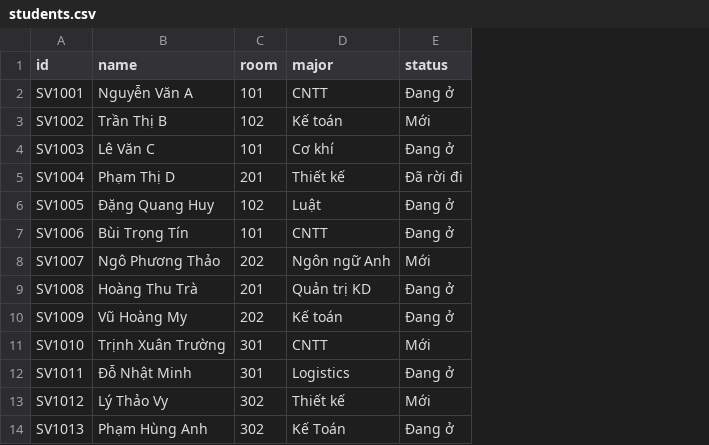
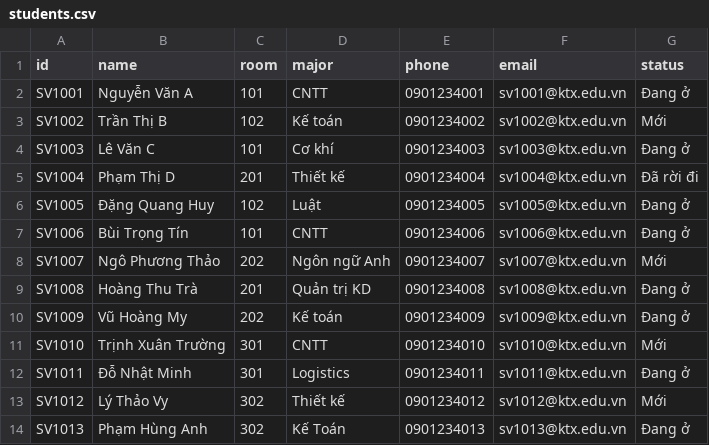
Before and after one commit to nomozer/dormitory, a CSV file: frontend/data/students.csv, drawn as a sheet; only a part is shown; the diff names each change by its address in the sheet, - before the commit and + after, or states it on an @@ line.

```diff
--- a/frontend/data/students.csv
+++ b/frontend/data/students.csv
+column E (phone), rows 2-14: 0901234001 | 0901234002 | 0901234003 | 0901234004 | 0901234005 | 0901234006 | 0901234007 | 0901234008 | 0901234009 | 0901234010 | 0901234011 | 0901234012 | 0901234013
+column F (email), rows 2-14: sv1001@ktx.edu.vn | sv1002@ktx.edu.vn | sv1003@ktx.edu.vn | sv1004@ktx.edu.vn | sv1005@ktx.edu.vn | sv1006@ktx.edu.vn | sv1007@ktx.edu.vn | sv1008@ktx.edu.vn | sv1009@ktx.edu.vn | sv1010@ktx.edu.vn | sv1011@ktx.edu.vn | sv1012@ktx.edu.vn | sv1013@ktx.edu.vn
```
Also changed, not shown: 8 other files.
